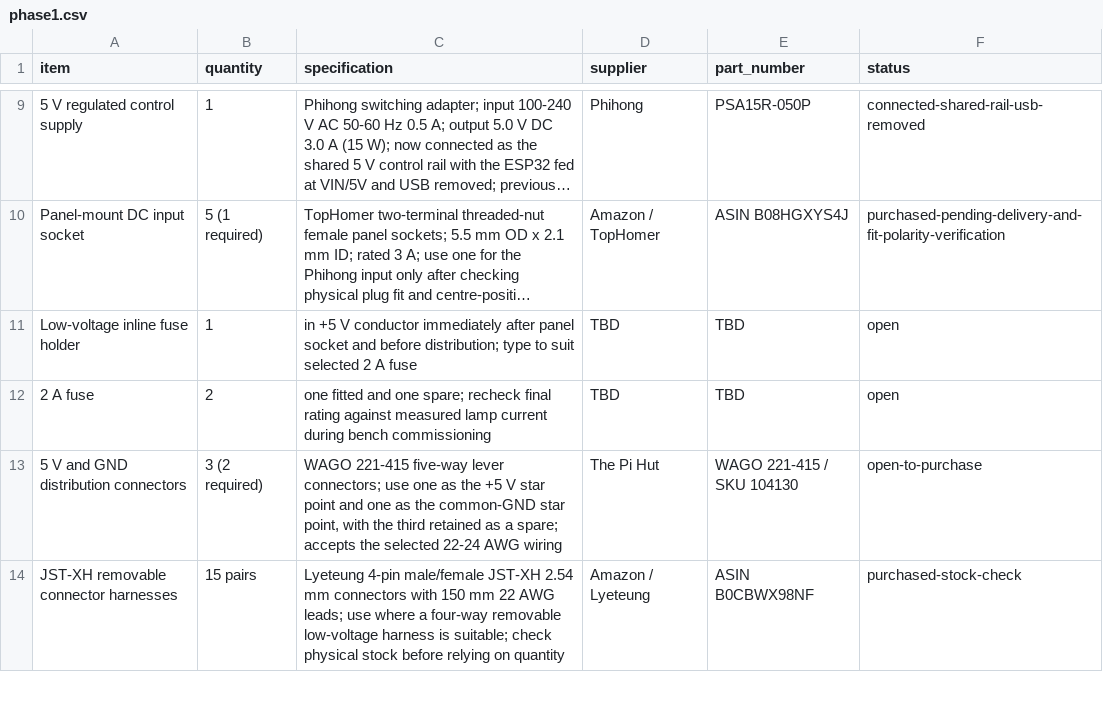
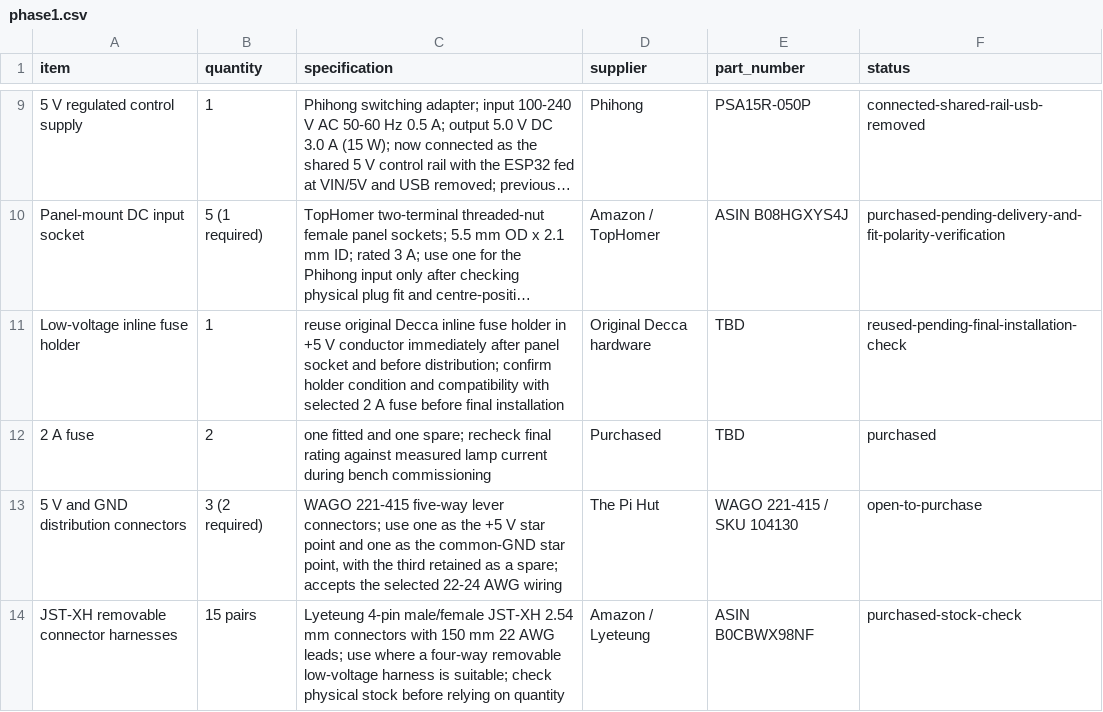
Before and after one commit to LeweeLewee/Decca, a CSV file: hardware/BOM/phase1.csv, drawn as a sheet; only a part is shown, gaps mark what is left out; long unchanged cells end in …; the diff names each change by its address in the sheet, - before the commit and + after, or states it on an @@ line.

Commit message:
Update fuse BOM with purchased fuses and reused Decca holder

```diff
--- a/hardware/BOM/phase1.csv
+++ b/hardware/BOM/phase1.csv
-C11 (specification): in +5 V conductor immediately after panel socket and before distribution; type to suit selected 2 A fuse
+C11 (specification): reuse original Decca inline fuse holder in +5 V conductor immediately after panel socket and before distribution; confirm holder condition and compatibility with selected 2 A fuse before final installation
-D11 (supplier): TBD
+D11 (supplier): Original Decca hardware
-F11 (status): open
+F11 (status): reused-pending-final-installation-check
-D12 (supplier): TBD
+D12 (supplier): Purchased
-F12 (status): open
+F12 (status): purchased
```
